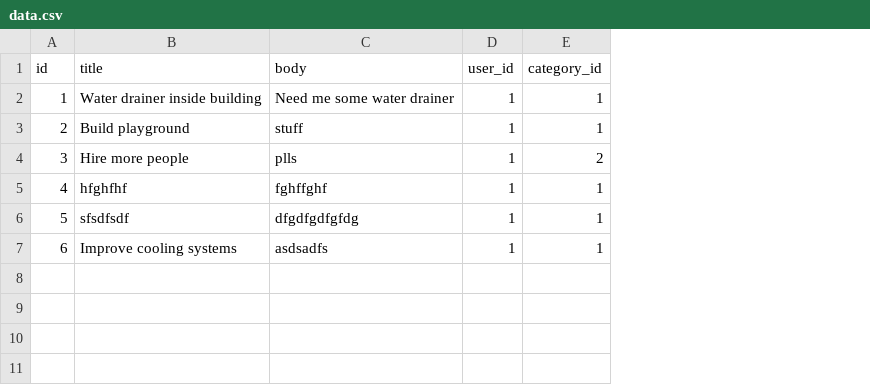
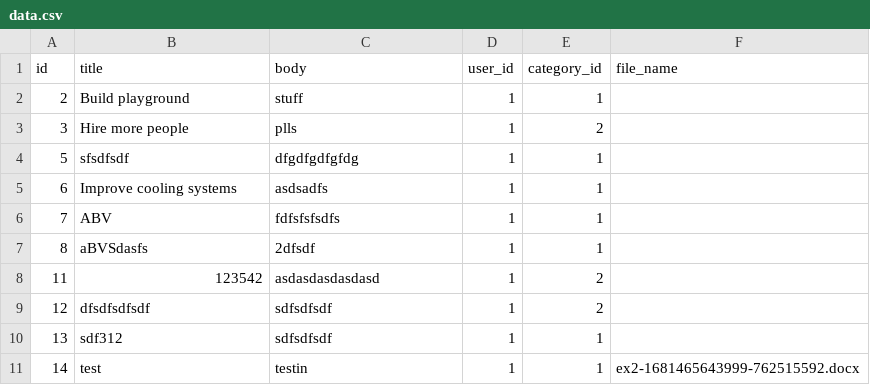
Before and after one commit to DiamondScythe/uni-feedback, a CSV file: server/data.csv, drawn as a sheet; removed rows and columns are numbered as before the commit, all else as after; the diff names each change by its address in the sheet, - before the commit and + after, or states it on an @@ line.

```diff
--- a/server/data.csv
+++ b/server/data.csv
+column F (file_name), empty
-row 2: 1 | Water drainer inside building | Need me some water drainer | 1 | 1
-row 5: 4 | hfghfhf | fghffghf | 1 | 1
+row 6: 7 | ABV | fdfsfsfsdfs | 1 | 1
+row 7: 8 | aBVSdasfs | 2dfsdf | 1 | 1
+row 8: 11 | 123542 | asdasdasdasdasd | 1 | 2
+row 9: 12 | dfsdfsdfsdf | sdfsdfsdf | 1 | 2
+row 10: 13 | sdf312 | sdfsdfsdf | 1 | 1
+row 11: 14 | test | testin | 1 | 1 | ex2-1681465643999-762515592.docx
```
Also changed, not shown: 3 other files.
